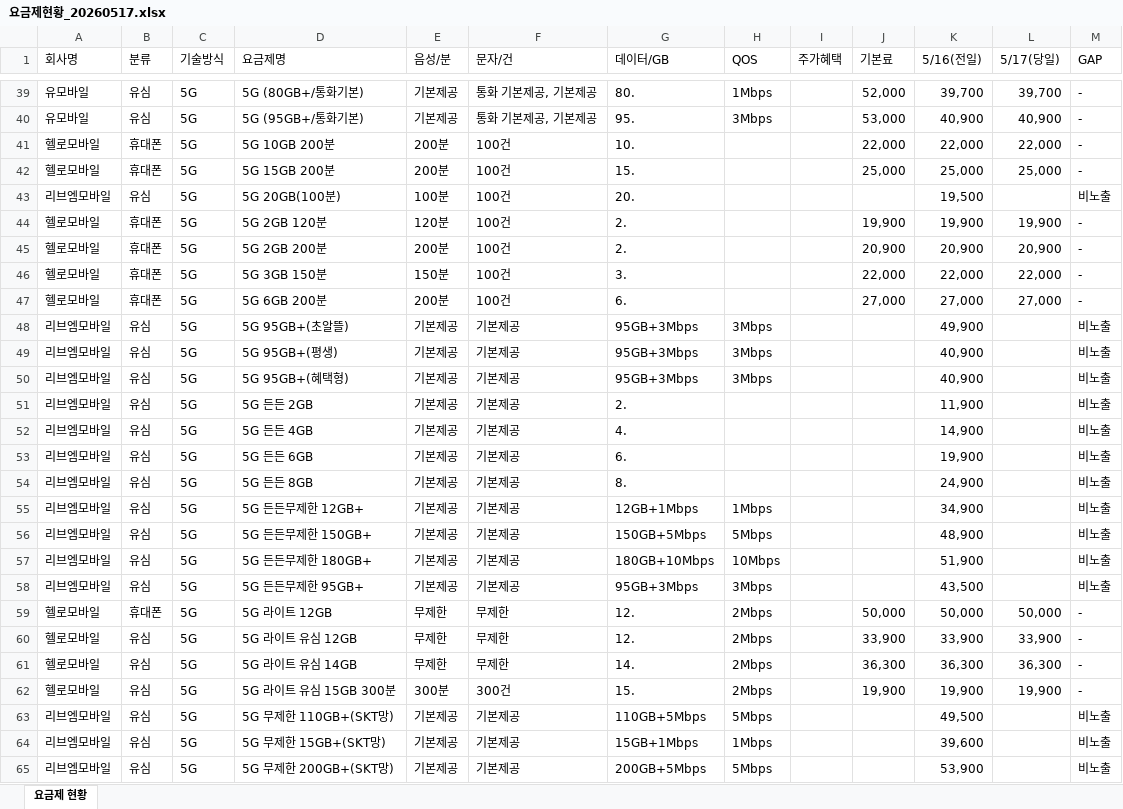
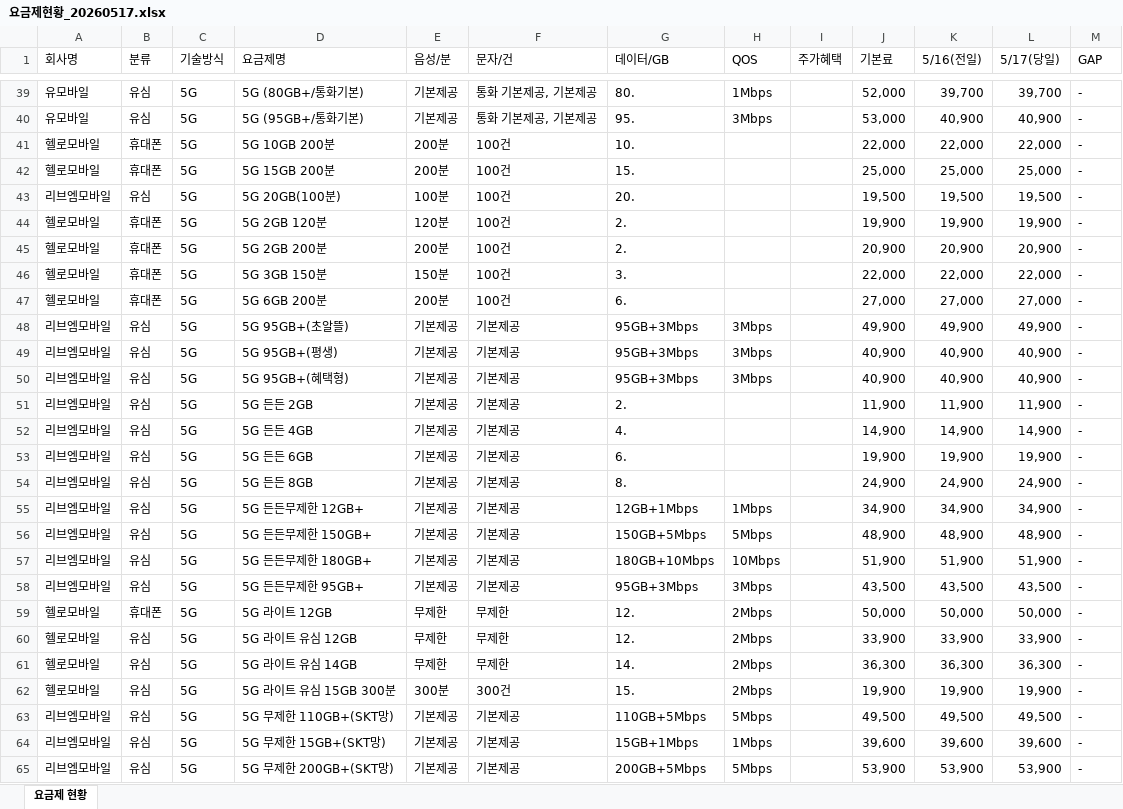
Before and after one commit to z1zuu106-creator/ktm-crawler, an Excel workbook: output/요금제현황_20260517.xlsx, sheet 요금제 현황, drawn as a sheet; only a part is shown, gaps mark what is left out; values as stored, in another font and other column widths than the file's, no cell formats; the diff covers the shown part only; the diff names each change by its address in the sheet, - before the commit and + after, or states it on an @@ line.

```diff
--- a/output/요금제현황_20260517.xlsx (sheet 요금제 현황)
+++ b/output/요금제현황_20260517.xlsx (sheet 요금제 현황)
-J43 (기본료): (empty)
+J43 (기본료): 19,500
-L43 (5/17(당일)): (empty)
+L43 (5/17(당일)): 19,500
-M43 (GAP): 비노출
+M43 (GAP): -
-J48 (기본료): (empty)
+J48 (기본료): 49,900
-L48 (5/17(당일)): (empty)
+L48 (5/17(당일)): 49,900
-M48:M58 (GAP): 비노출
+M48:M58 (GAP): -
-J49:J50 (기본료): (empty)
+J49:J50 (기본료): 40,900
-L49:L50 (5/17(당일)): (empty)
+L49:L50 (5/17(당일)): 40,900
-J51 (기본료): (empty)
+J51 (기본료): 11,900
-L51 (5/17(당일)): (empty)
+L51 (5/17(당일)): 11,900
-J52 (기본료): (empty)
+J52 (기본료): 14,900
-L52 (5/17(당일)): (empty)
+L52 (5/17(당일)): 14,900
-J53 (기본료): (empty)
+J53 (기본료): 19,900
-L53 (5/17(당일)): (empty)
+L53 (5/17(당일)): 19,900
-J54 (기본료): (empty)
+J54 (기본료): 24,900
-L54 (5/17(당일)): (empty)
+L54 (5/17(당일)): 24,900
-J55 (기본료): (empty)
+J55 (기본료): 34,900
-L55 (5/17(당일)): (empty)
+L55 (5/17(당일)): 34,900
-J56 (기본료): (empty)
+J56 (기본료): 48,900
-L56 (5/17(당일)): (empty)
+L56 (5/17(당일)): 48,900
-J57 (기본료): (empty)
+J57 (기본료): 51,900
-L57 (5/17(당일)): (empty)
+L57 (5/17(당일)): 51,900
-J58 (기본료): (empty)
+J58 (기본료): 43,500
-L58 (5/17(당일)): (empty)
+L58 (5/17(당일)): 43,500
-J63 (기본료): (empty)
+J63 (기본료): 49,500
-L63 (5/17(당일)): (empty)
+L63 (5/17(당일)): 49,500
-M63:M65 (GAP): 비노출
+M63:M65 (GAP): -
-J64 (기본료): (empty)
+J64 (기본료): 39,600
-L64 (5/17(당일)): (empty)
+L64 (5/17(당일)): 39,600
-J65 (기본료): (empty)
+J65 (기본료): 53,900
-L65 (5/17(당일)): (empty)
+L65 (5/17(당일)): 53,900
```
Also changed, not shown: 306 edited cells elsewhere in this sheet, cell formats, 12 other files.
